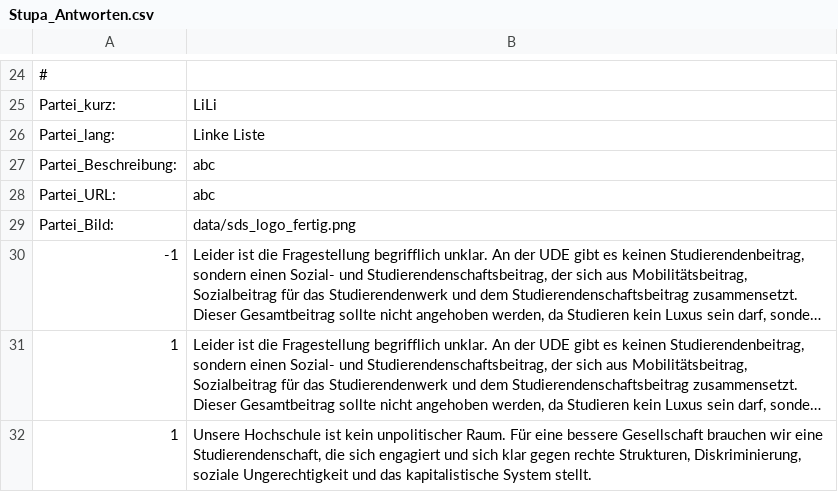
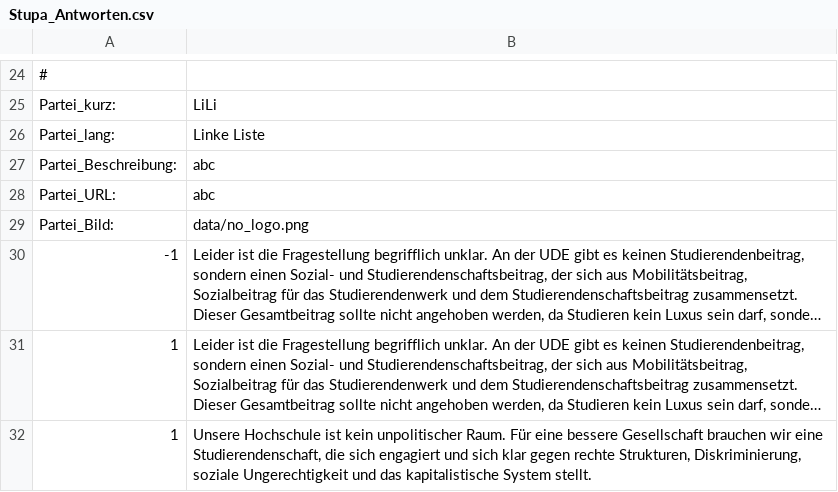
Before and after one commit to HerrCooker/Mat-O-Wahl-2025, a CSV file: wahlomat_deutsch/data/Stupa_Antworten.csv, drawn as a sheet; only a part is shown, gaps mark what is left out; long unchanged cells end in …; the diff names each change by its address in the sheet, - before the commit and + after, or states it on an @@ line.

Commit message:
add no logo png

```diff
--- a/wahlomat_deutsch/data/Stupa_Antworten.csv
+++ b/wahlomat_deutsch/data/Stupa_Antworten.csv
-B29: data/sds_logo_fertig.png
+B29: data/no_logo.png
```
Also changed, not shown: wahlomat_english/data/Stupa_Answers.csv, 2 other files.
